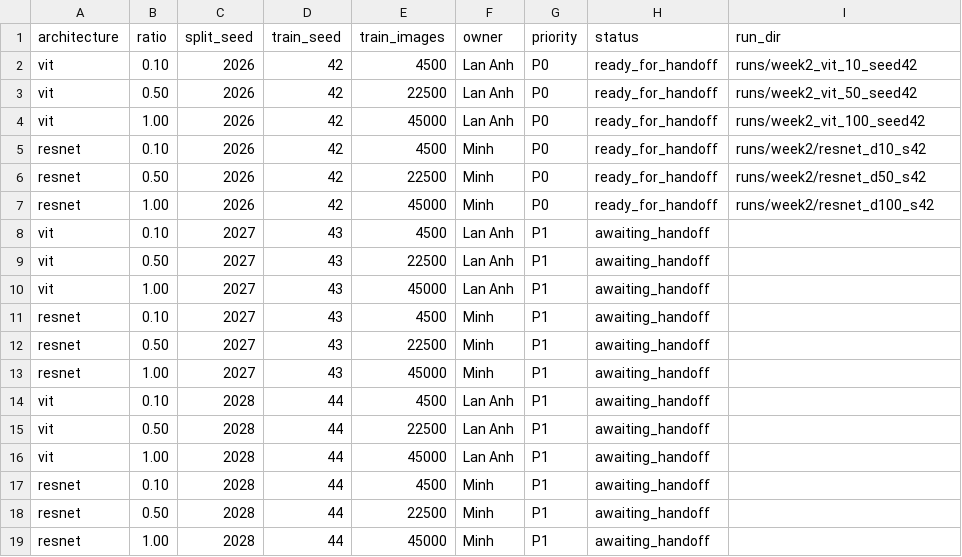
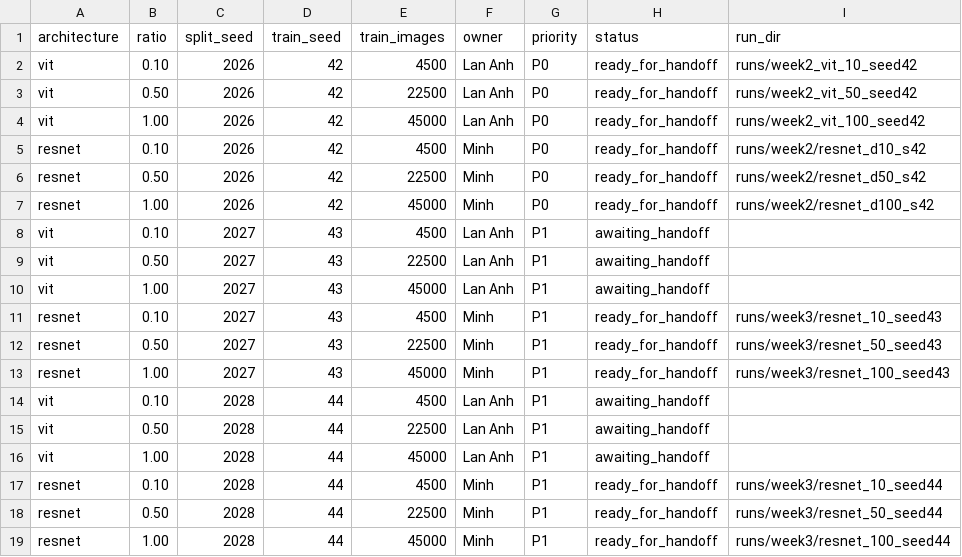
Before and after one commit to studie-e/Vision-Transformer-vs-Convolutional-Neural-Networks, a CSV file: results/hien_week2/run_matrix.csv, drawn as a sheet.

Commit message:
experiment: record six verified ResNet repeats and milestone handoff

```diff
--- a/results/hien_week2/run_matrix.csv
+++ b/results/hien_week2/run_matrix.csv
@@ -10,5 +10,5 @@ vit,0.50,2027,43,22500,Lan Anh,P1,awaiting_handoff,
 vit,1.00,2027,43,45000,Lan Anh,P1,awaiting_handoff,
-resnet,0.10,2027,43,4500,Minh,P1,awaiting_handoff,
-resnet,0.50,2027,43,22500,Minh,P1,awaiting_handoff,
-resnet,1.00,2027,43,45000,Minh,P1,awaiting_handoff,
+resnet,0.10,2027,43,4500,Minh,P1,ready_for_handoff,runs/week3/resnet_10_seed43
+resnet,0.50,2027,43,22500,Minh,P1,ready_for_handoff,runs/week3/resnet_50_seed43
+resnet,1.00,2027,43,45000,Minh,P1,ready_for_handoff,runs/week3/resnet_100_seed43
 vit,0.10,2028,44,4500,Lan Anh,P1,awaiting_handoff,
@@ -16,4 +16,4 @@ vit,0.50,2028,44,22500,Lan Anh,P1,awaiting_handoff,
 vit,1.00,2028,44,45000,Lan Anh,P1,awaiting_handoff,
-resnet,0.10,2028,44,4500,Minh,P1,awaiting_handoff,
-resnet,0.50,2028,44,22500,Minh,P1,awaiting_handoff,
-resnet,1.00,2028,44,45000,Minh,P1,awaiting_handoff,
+resnet,0.10,2028,44,4500,Minh,P1,ready_for_handoff,runs/week3/resnet_10_seed44
+resnet,0.50,2028,44,22500,Minh,P1,ready_for_handoff,runs/week3/resnet_50_seed44
+resnet,1.00,2028,44,45000,Minh,P1,ready_for_handoff,runs/week3/resnet_100_seed44
```
Also changed, not shown: 17 other files.
